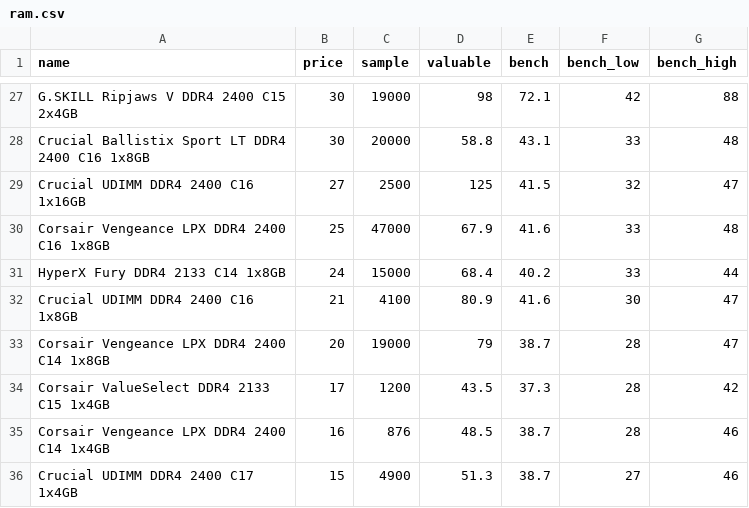
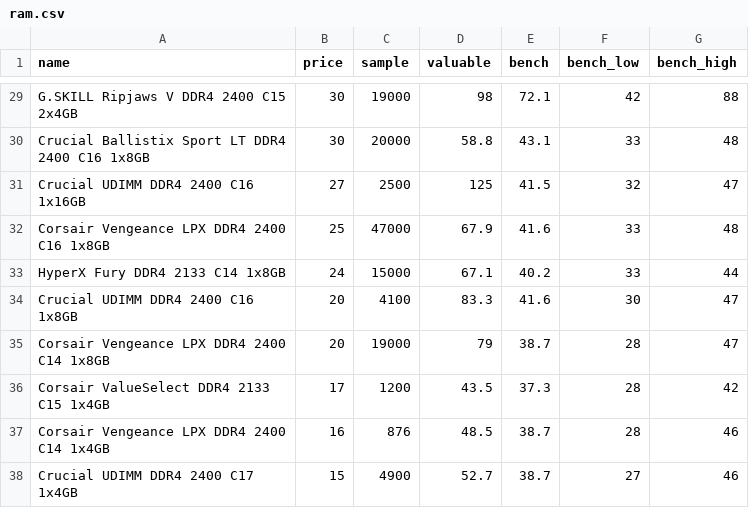
Before and after one commit to ShaokangJiang/CSE-203B-crapping, a CSV file: data/ram.csv, drawn as a sheet; only a part is shown, gaps mark what is left out; the diff covers the shown part only.

```diff
--- a/data/ram.csv
+++ b/data/ram.csv
@@ -30,4 +32,4 @@ Crucial UDIMM DDR4 2400 C16 1x16GB,27,2500,125,41.5,32,47
 Corsair Vengeance LPX DDR4 2400 C16 1x8GB,25,47000,67.9,41.6,33,48
-HyperX Fury DDR4 2133 C14 1x8GB,24,15000,68.4,40.2,33,44
-Crucial UDIMM DDR4 2400 C16 1x8GB,21,4100,80.9,41.6,30,47
+HyperX Fury DDR4 2133 C14 1x8GB,24,15000,67.1,40.2,33,44
+Crucial UDIMM DDR4 2400 C16 1x8GB,20,4100,83.3,41.6,30,47
 Corsair Vengeance LPX DDR4 2400 C14 1x8GB,20,19000,79,38.7,28,47
@@ -35,2 +37,2 @@ Corsair ValueSelect DDR4 2133 C15 1x4GB,17,1200,43.5,37.3,28,42
 Corsair Vengeance LPX DDR4 2400 C14 1x4GB,16,876,48.5,38.7,28,46
-Crucial UDIMM DDR4 2400 C17 1x4GB,15,4900,51.3,38.7,27,46
+Crucial UDIMM DDR4 2400 C17 1x4GB,15,4900,52.7,38.7,27,46
```
Also changed, not shown: 5 added rows, 3 removed rows and 8 edited cells elsewhere in this file, data/cpu.csv, data/gpu.csv, 2 other files.
